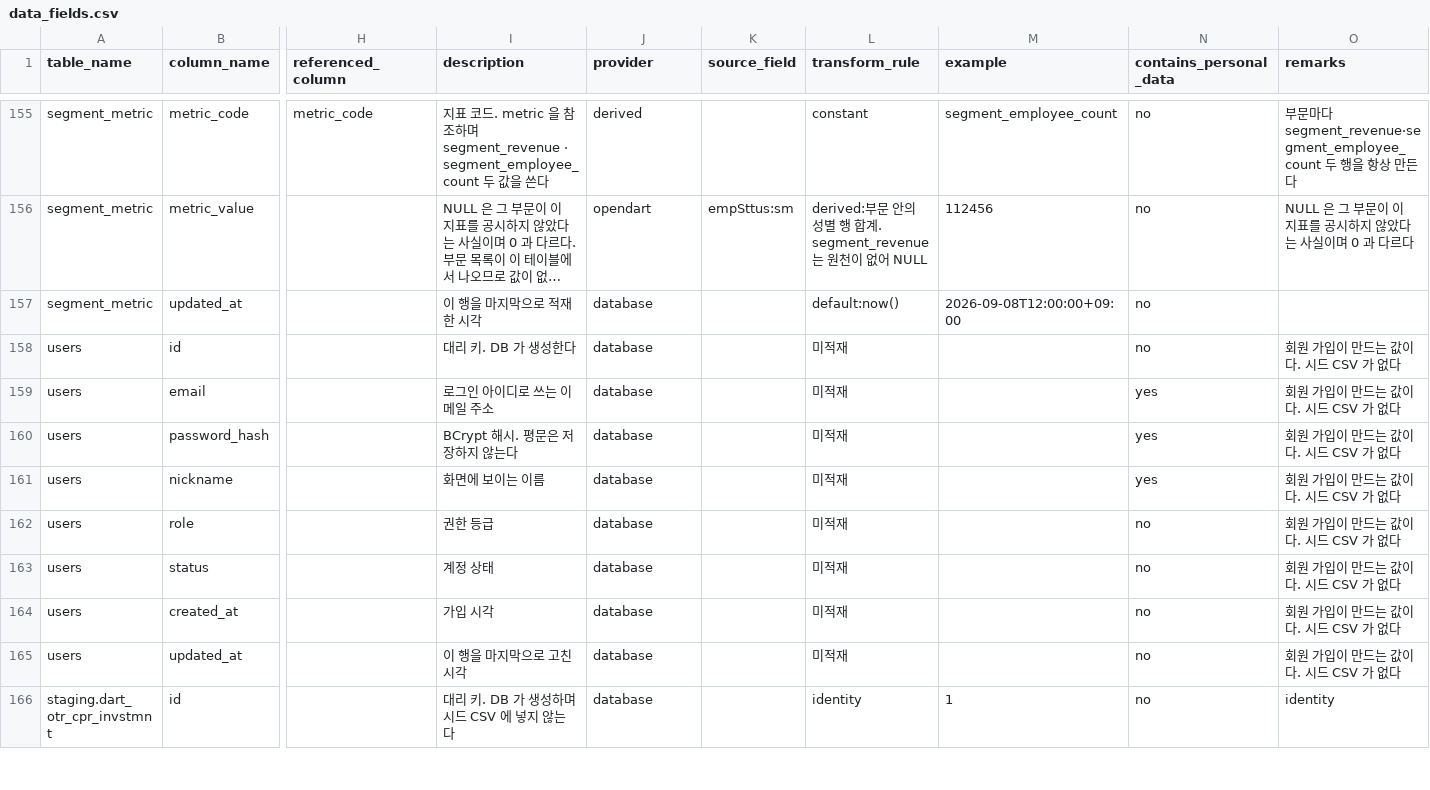
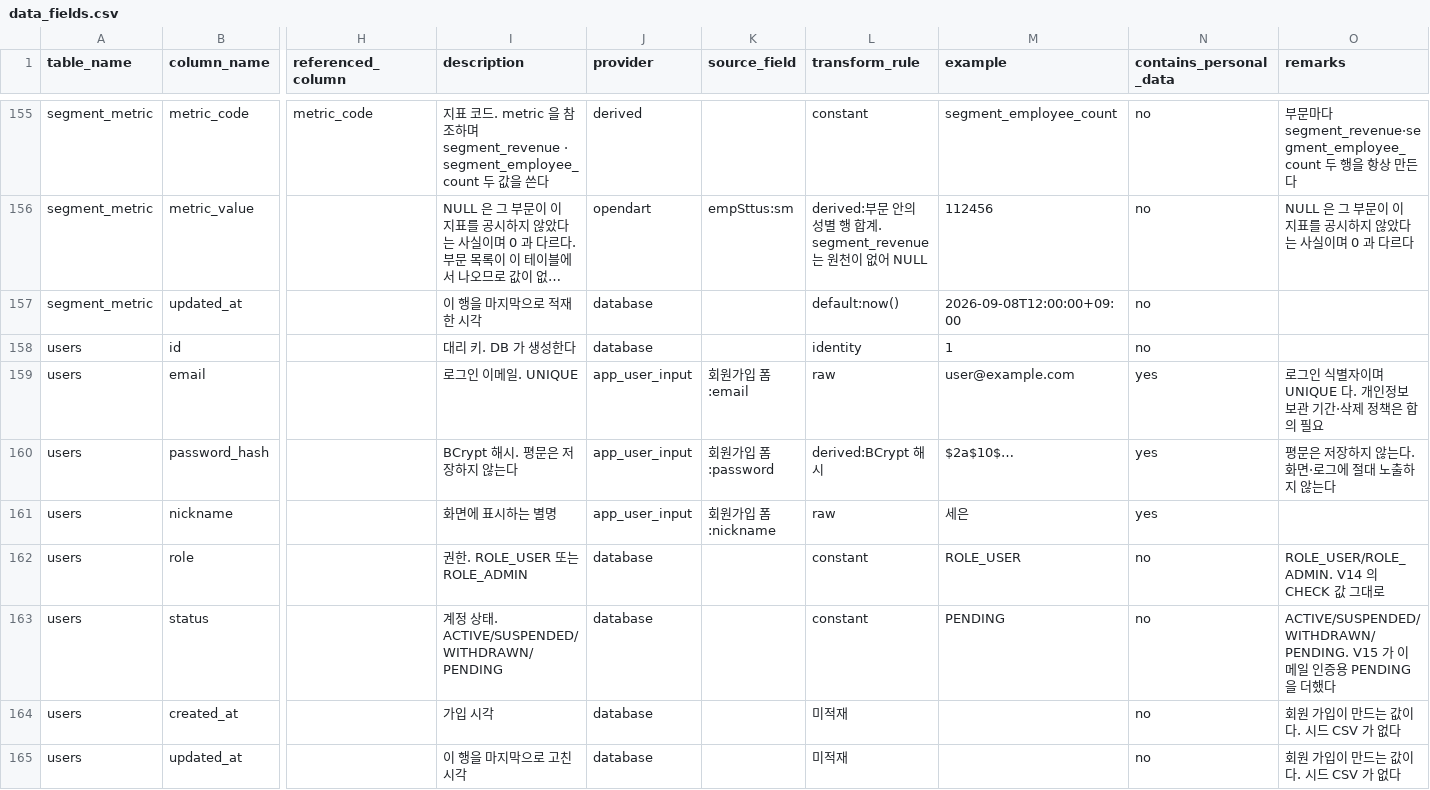
Before and after one commit to Apple7575/Fit, a CSV file: data/docs/data_fields.csv, drawn as a sheet; only a part is shown, gaps mark what is left out; the shorter side is filled out with more unchanged rows; long unchanged cells end in …; the diff covers the shown part only; the diff names each change by its address in the sheet, - before the commit and + after, or states it on an @@ line.

```diff
--- a/data/docs/data_fields.csv
+++ b/data/docs/data_fields.csv
-L158 (transform_rule): 미적재
+L158 (transform_rule): identity
-M158 (example): (empty)
+M158 (example): 1
-O158 (remarks): 회원 가입이 만드는 값이다. 시드 CSV 가 없다
+O158 (remarks): (empty)
-I159 (description): 로그인 아이디로 쓰는 이메일 주소
+I159 (description): 로그인 이메일. UNIQUE
-J159:J161 (provider): database
+J159:J161 (provider): app_user_input
-K159 (source_field): (empty)
+K159 (source_field): 회원가입 폼:email
-L159 (transform_rule): 미적재
+L159 (transform_rule): raw
-M159 (example): (empty)
+M159 (example): user@example.com
-O159 (remarks): 회원 가입이 만드는 값이다. 시드 CSV 가 없다
+O159 (remarks): 로그인 식별자이며 UNIQUE 다. 개인정보 보관 기간·삭제 정책은 합의 필요
-K160 (source_field): (empty)
+K160 (source_field): 회원가입 폼:password
-L160 (transform_rule): 미적재
+L160 (transform_rule): derived:BCrypt 해시
-M160 (example): (empty)
+M160 (example): $2a$10$…
-O160 (remarks): 회원 가입이 만드는 값이다. 시드 CSV 가 없다
+O160 (remarks): 평문은 저장하지 않는다. 화면·로그에 절대 노출하지 않는다
-I161 (description): 화면에 보이는 이름
+I161 (description): 화면에 표시하는 별명
-K161 (source_field): (empty)
+K161 (source_field): 회원가입 폼:nickname
-L161 (transform_rule): 미적재
+L161 (transform_rule): raw
-M161 (example): (empty)
+M161 (example): 세은
-O161 (remarks): 회원 가입이 만드는 값이다. 시드 CSV 가 없다
+O161 (remarks): (empty)
-I162 (description): 권한 등급
+I162 (description): 권한. ROLE_USER 또는 ROLE_ADMIN
-L162:L163 (transform_rule): 미적재
+L162:L163 (transform_rule): constant
-M162 (example): (empty)
+M162 (example): ROLE_USER
-O162 (remarks): 회원 가입이 만드는 값이다. 시드 CSV 가 없다
+O162 (remarks): ROLE_USER/ROLE_ADMIN. V14 의 CHECK 값 그대로
-I163 (description): 계정 상태
+I163 (description): 계정 상태. ACTIVE/SUSPENDED/WITHDRAWN/PENDING
-M163 (example): (empty)
+M163 (example): PENDING
-O163 (remarks): 회원 가입이 만드는 값이다. 시드 CSV 가 없다
+O163 (remarks): ACTIVE/SUSPENDED/WITHDRAWN/PENDING. V15 가 이메일 인증용 PENDING 을 더했다
```
Also changed, not shown: 23 edited cells elsewhere in this file, data/docs/seed_csv_inventory.csv, 5 other files.
